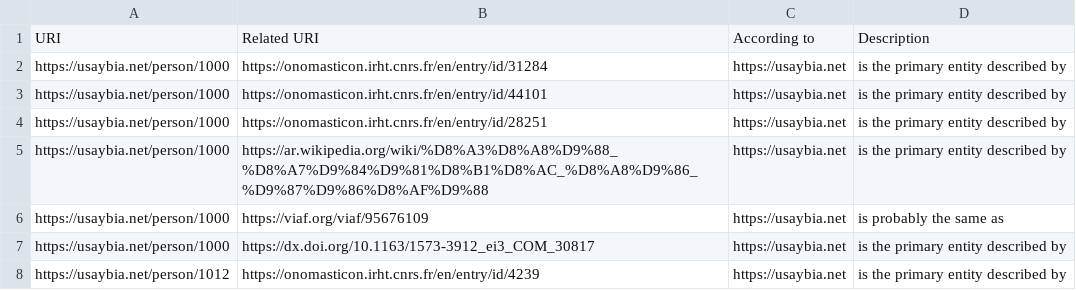
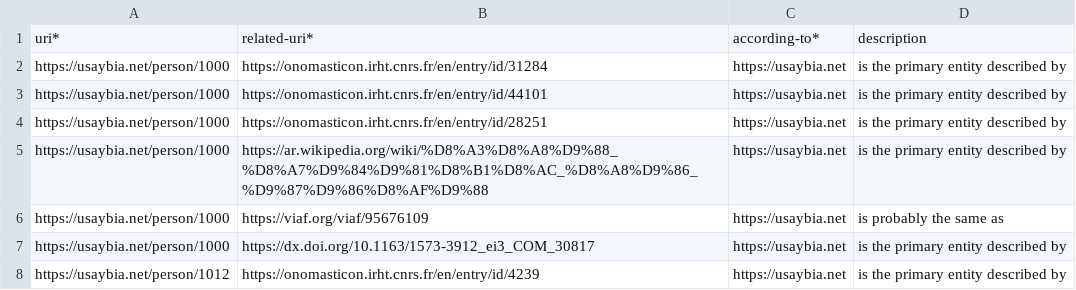
Before and after one commit to Hist-ME/URIs, a TSV file: persons/dc-relation.tsv, drawn as a sheet; only a part is shown; removed rows and columns are numbered as before the commit, all else as after; the diff names each change by its address in the sheet, - before the commit and + after, or states it on an @@ line.

Commit message:
column names

```diff
--- a/persons/dc-relation.tsv
+++ b/persons/dc-relation.tsv
-row 1: URI | Related URI | According to | Description
+row 1: uri* | related-uri* | according-to* | description
```
